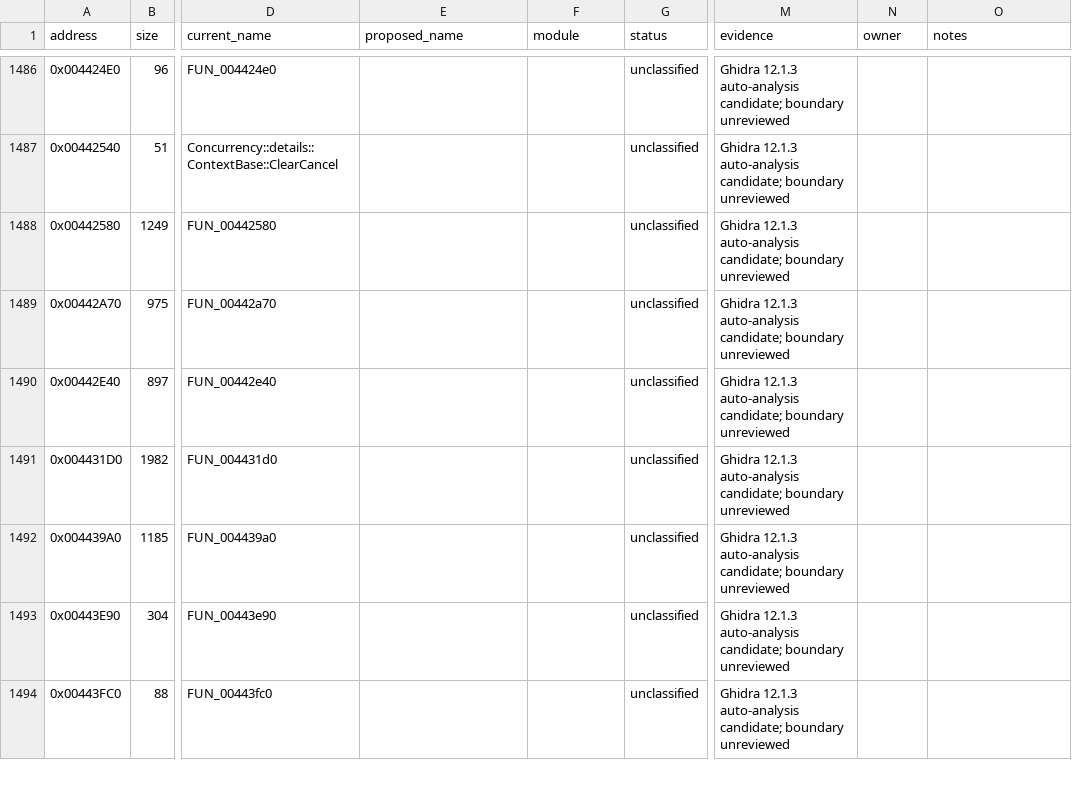
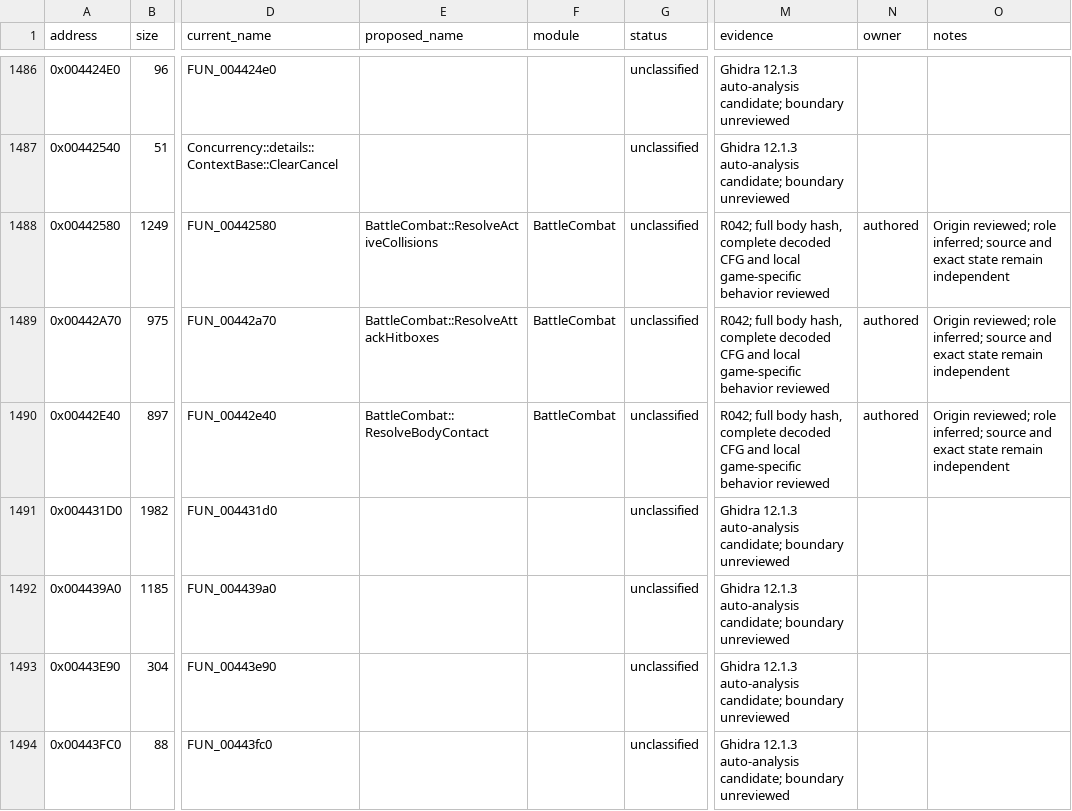
Before and after one commit to N0zoM1z0/th075, a CSV file: config/functions.csv, drawn as a sheet; only a part is shown, gaps mark what is left out; the diff covers the shown part only; the diff names each change by its address in the sheet, - before the commit and + after, or states it on an @@ line.

Commit message:
gpt-6.1-sol: review battle collision and effect origins

```diff
--- a/config/functions.csv
+++ b/config/functions.csv
-E1488 (proposed_name): (empty)
+E1488 (proposed_name): BattleCombat::ResolveActiveCollisions
-F1488:F1490 (module): (empty)
+F1488:F1490 (module): BattleCombat
-M1488:M1490 (evidence): Ghidra 12.1.3 auto-analysis candidate; boundary unreviewed
+M1488:M1490 (evidence): R042; full body hash, complete decoded CFG and local game-specific behavior reviewed
-N1488:N1490 (owner): (empty)
+N1488:N1490 (owner): authored
-O1488:O1490 (notes): (empty)
+O1488:O1490 (notes): Origin reviewed; role inferred; source and exact state remain independent
-E1489 (proposed_name): (empty)
+E1489 (proposed_name): BattleCombat::ResolveAttackHitboxes
-E1490 (proposed_name): (empty)
+E1490 (proposed_name): BattleCombat::ResolveBodyContact
```
Also changed, not shown: 145 edited cells elsewhere in this file, config/authored-origin-evidence.csv, config/function-origins.csv, 4 other files.
